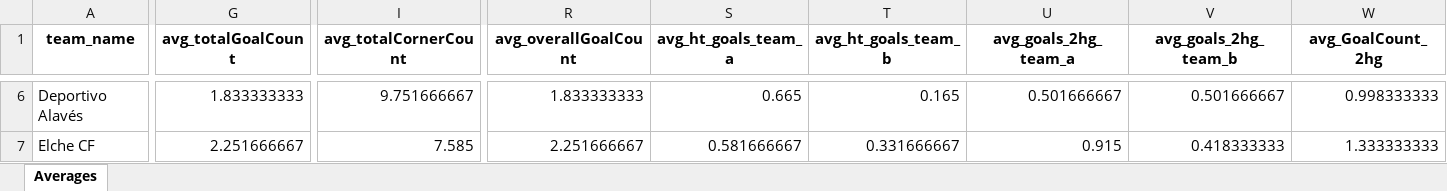
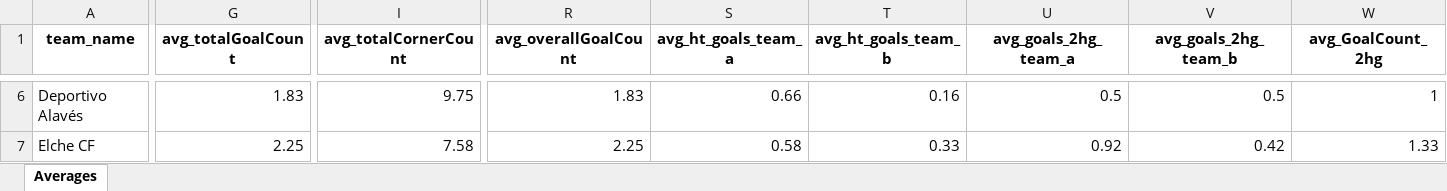
Before and after one commit to pyqueen1/DB2, an Excel workbook: data/teams/leagues/Averages_Spain_La_Liga_2025-2026.xlsx, sheet Averages, drawn as a sheet; only a part is shown, gaps mark what is left out; values as stored, in another font and other column widths than the file's, no borders; table styles not drawn; the diff covers the shown part only; the diff names each change by its address in the sheet, - before the commit and + after, or states it on an @@ line.

Commit message:
Updated team averages

```diff
--- a/data/teams/leagues/Averages_Spain_La_Liga_2025-2026.xlsx (sheet Averages)
+++ b/data/teams/leagues/Averages_Spain_La_Liga_2025-2026.xlsx (sheet Averages)
-G6 (avg_totalGoalCount): 1.833333333
+G6 (avg_totalGoalCount): 1.83
-I6 (avg_totalCornerCount): 9.751666667
+I6 (avg_totalCornerCount): 9.75
-R6 (avg_overallGoalCount): 1.833333333
+R6 (avg_overallGoalCount): 1.83
-S6 (avg_ht_goals_team_a): 0.665
+S6 (avg_ht_goals_team_a): 0.66
-T6 (avg_ht_goals_team_b): 0.165
+T6 (avg_ht_goals_team_b): 0.16
-U6 (avg_goals_2hg_team_a): 0.501666667
+U6 (avg_goals_2hg_team_a): 0.5
-V6 (avg_goals_2hg_team_b): 0.501666667
+V6 (avg_goals_2hg_team_b): 0.5
-W6 (avg_GoalCount_2hg): 0.998333333
+W6 (avg_GoalCount_2hg): 1
-G7 (avg_totalGoalCount): 2.251666667
+G7 (avg_totalGoalCount): 2.25
-I7 (avg_totalCornerCount): 7.585
+I7 (avg_totalCornerCount): 7.58
-R7 (avg_overallGoalCount): 2.251666667
+R7 (avg_overallGoalCount): 2.25
-S7 (avg_ht_goals_team_a): 0.581666667
+S7 (avg_ht_goals_team_a): 0.58
-T7 (avg_ht_goals_team_b): 0.331666667
+T7 (avg_ht_goals_team_b): 0.33
-U7 (avg_goals_2hg_team_a): 0.915
+U7 (avg_goals_2hg_team_a): 0.92
-V7 (avg_goals_2hg_team_b): 0.418333333
+V7 (avg_goals_2hg_team_b): 0.42
-W7 (avg_GoalCount_2hg): 1.333333333
+W7 (avg_GoalCount_2hg): 1.33
```
Also changed, not shown: 917 edited cells elsewhere in this sheet.
